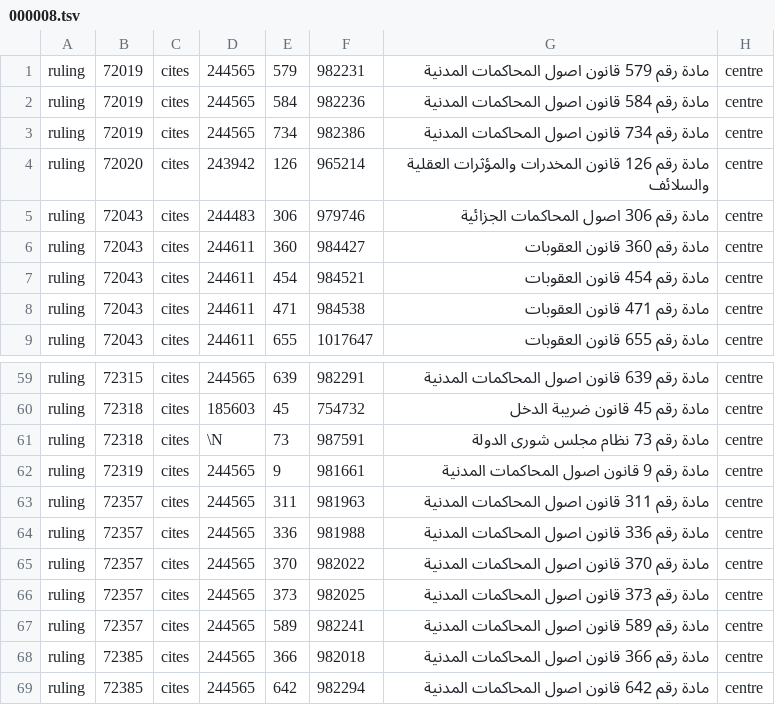
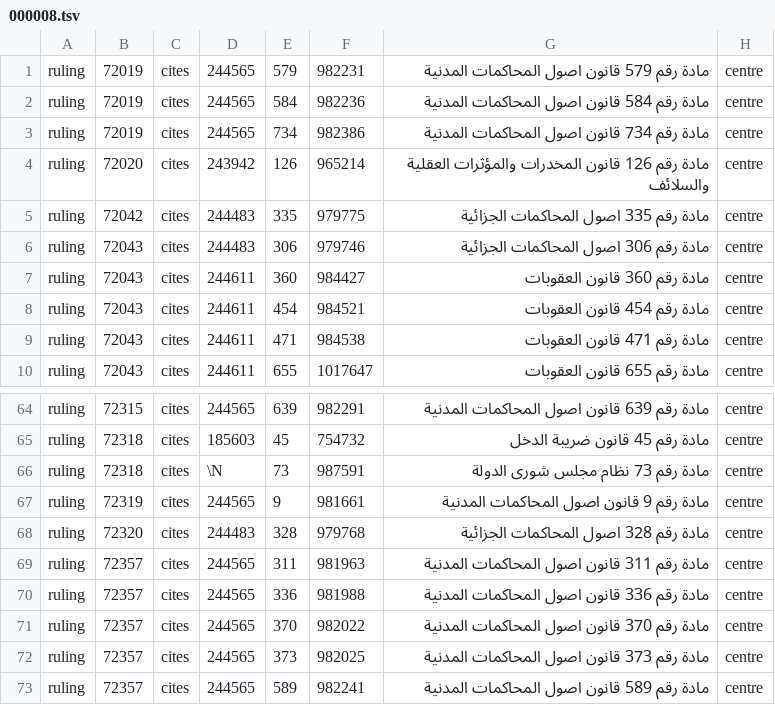
Before and after one commit to taktekhq/lebanese-legislation, a TSV file: data/tables/reference/000008.tsv, drawn as a sheet; only a part is shown, gaps mark what is left out; the shorter side is filled out with more unchanged rows; the diff covers the shown part only.

```diff
--- a/data/tables/reference/000008.tsv
+++ b/data/tables/reference/000008.tsv
@@ -4,2 +4,3 @@ ruling	72019	cites	244565	734	982386	مادة رقم 734 قانون اصول ا
 ruling	72020	cites	243942	126	965214	مادة رقم 126 قانون المخدرات والمؤثرات العقلية والسلائف	centre
+ruling	72042	cites	244483	335	979775	مادة رقم 335 اصول المحاكمات الجزائية	centre
 ruling	72043	cites	244483	306	979746	مادة رقم 306 اصول المحاكمات الجزائية	centre
@@ -62,2 +67,3 @@ ruling	72318	cites	\N	73	987591	مادة رقم 73 نظام مجلس شورى ا
 ruling	72319	cites	244565	9	981661	مادة رقم 9 قانون اصول المحاكمات المدنية	centre
+ruling	72320	cites	244483	328	979768	مادة رقم 328 اصول المحاكمات الجزائية	centre
 ruling	72357	cites	244565	311	981963	مادة رقم 311 قانون اصول المحاكمات المدنية	centre
```
Also changed, not shown: 14 added rows and 1 removed row elsewhere in this file, data/tables/reference/000007.tsv, 8 other files.
